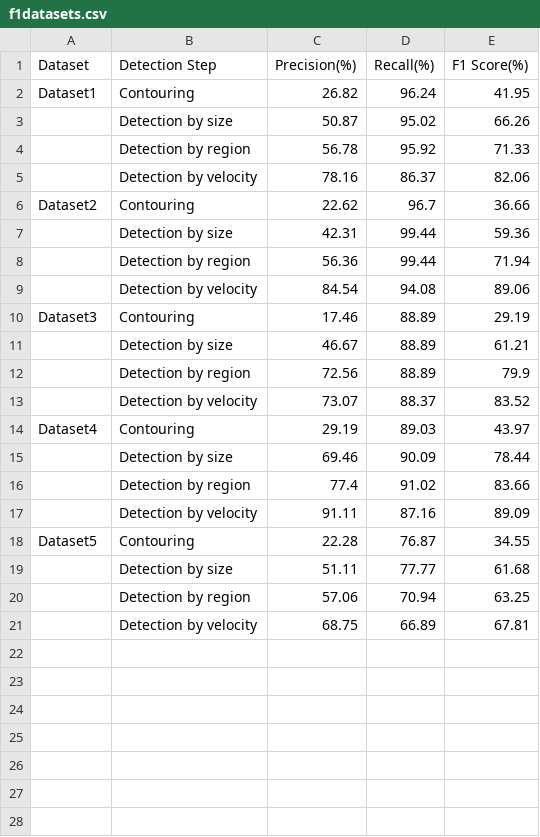
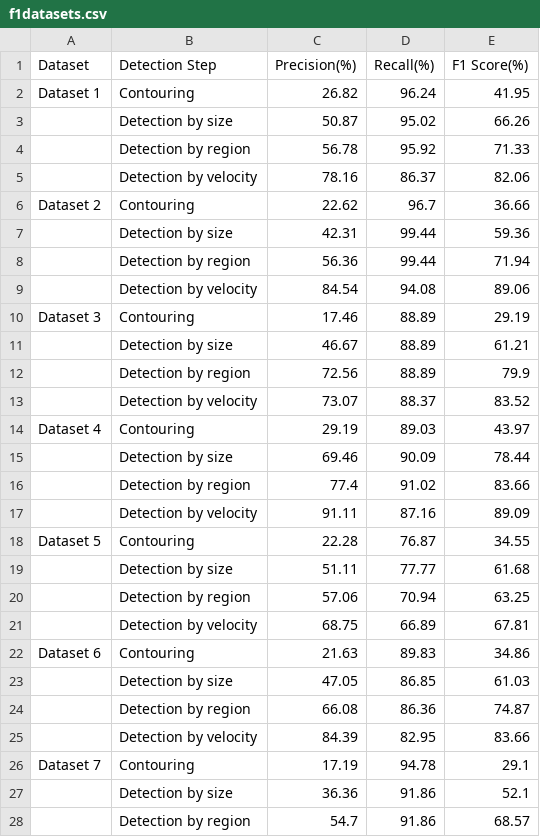
Before and after one commit to saw-mill/HawkEyeSquash, a CSV file: Results/f1datasets.csv, drawn as a sheet; only a part is shown; the diff covers the shown part only.

```diff
--- a/Results/f1datasets.csv
+++ b/Results/f1datasets.csv
@@ -1,3 +1,3 @@
 Dataset,Detection Step,Precision(%),Recall(%),F1 Score(%)
-Dataset1,Contouring,26.82,96.24,41.95
+Dataset 1,Contouring,26.82,96.24,41.95
 ,Detection by size,50.87,95.02,66.26
@@ -5,3 +5,3 @@ Dataset1,Contouring,26.82,96.24,41.95
 ,Detection by velocity,78.16,86.37,82.06
-Dataset2,Contouring,22.62,96.7,36.66
+Dataset 2,Contouring,22.62,96.7,36.66
 ,Detection by size,42.31,99.44,59.36
@@ -9,3 +9,3 @@ Dataset2,Contouring,22.62,96.7,36.66
 ,Detection by velocity,84.54,94.08,89.06
-Dataset3,Contouring,17.46,88.89,29.19
+Dataset 3,Contouring,17.46,88.89,29.19
 ,Detection by size,46.67,88.89,61.21
@@ -13,3 +13,3 @@ Dataset3,Contouring,17.46,88.89,29.19
 ,Detection by velocity,73.07,88.37,83.52
-Dataset4,Contouring,29.19,89.03,43.97
+Dataset 4,Contouring,29.19,89.03,43.97
 ,Detection by size,69.46,90.09,78.44
@@ -17,3 +17,3 @@ Dataset4,Contouring,29.19,89.03,43.97
 ,Detection by velocity,91.11,87.16,89.09
-Dataset5,Contouring,22.28,76.87,34.55
+Dataset 5,Contouring,22.28,76.87,34.55
 ,Detection by size,51.11,77.77,61.68
@@ -21 +21,8 @@ Dataset5,Contouring,22.28,76.87,34.55
 ,Detection by velocity,68.75,66.89,67.81
+Dataset 6,Contouring,21.63,89.83,34.86
+,Detection by size,47.05,86.85,61.03
+,Detection by region,66.08,86.36,74.87
+,Detection by velocity,84.39,82.95,83.66
+Dataset 7,Contouring,17.19,94.78,29.1
+,Detection by size,36.36,91.86,52.1
+,Detection by region,54.7,91.86,68.57
```
Also changed, not shown: 13 added rows elsewhere in this file, 33 other files.
